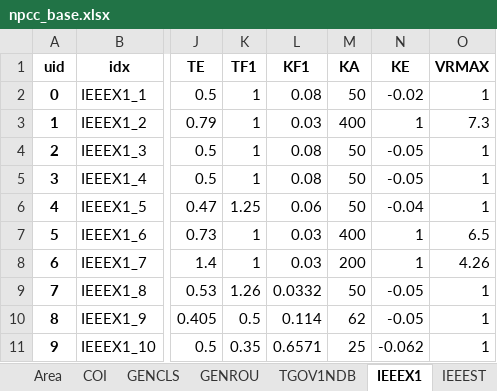
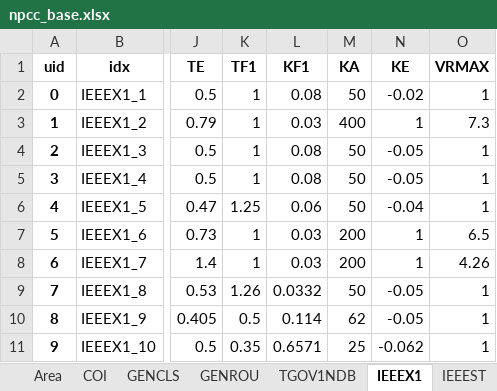
Before and after one commit to jinningwang/psal, an Excel workbook: src/notes/lmp/data/npcc_base.xlsx, sheet IEEEX1, drawn as a sheet; only a part is shown, gaps mark what is left out; values as stored, in another font and other column widths than the file's, no borders; the diff names each change by its address in the sheet, - before the commit and + after, or states it on an @@ line.

```diff
--- a/src/notes/lmp/data/npcc_base.xlsx (sheet IEEEX1)
+++ b/src/notes/lmp/data/npcc_base.xlsx (sheet IEEEX1)
-M7 (KA): 400
+M7 (KA): 200
```
Also changed, not shown: sheet IEEEST, src/notes/lmp/data/npcc_ibr.xlsx, 5 other files.
